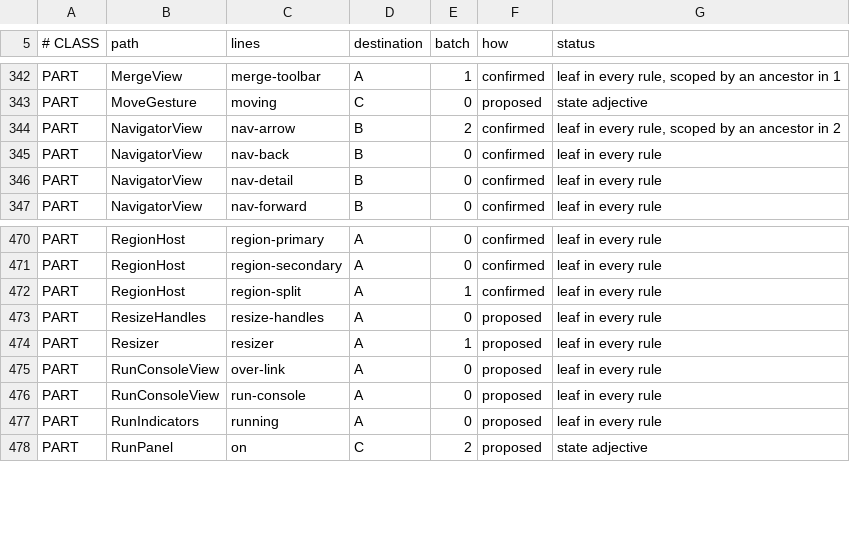
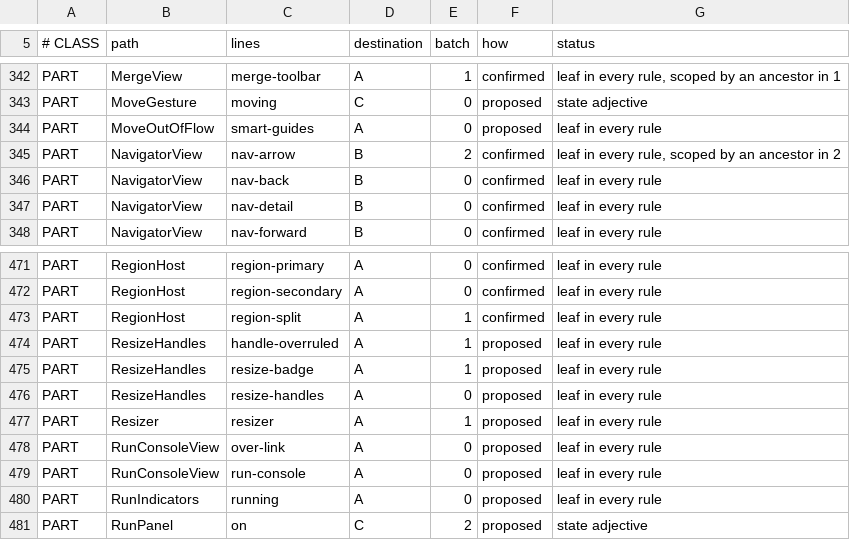
Before and after one commit to CrystalGraphics/CrystalGUI, a TSV file: tools/port/port-ledger.tsv, drawn as a sheet; only a part is shown, gaps mark what is left out; the diff names each change by its address in the sheet, - before the commit and + after, or states it on an @@ line.

Commit message:
L4.5 finished: badge, constraints, anchors, snapping
The size badge reads out live during a resize, and says when the number is going
to be discarded: a flex-grow child's main-axis size is its parent's to compute,
so the handle on that axis draws hollow and the badge spells it out rather than
letting the drag look broken.

Shift keeps the ratio from a corner, taken from the axis the hand actually moved
so the box follows the gesture instead of jumping when the smaller delta wins.
Alt doubles the delta, which is what "about the centre" means for a box whose
position is its parent's business.

Moving an out-of-flow node is its own gesture, because the engine's plane move
has no coordinate to write for a node inside a laid-out tree -- TreePolicy still
refuses that one. It writes the inset the node is ANCHORED BY: a right-pinned
node stays right-pinned, since writing left instead moves it now and again at the
next parent resize, which is how a designed panel drifts. Shift constrains to an
axis, Alt suspends snapping -- the one thing you cannot do with snapping on is
put something NEAR an edge.

Snap offers sibling edges, sibling centres and the parent's content box, each
axis independent, with the tolerance in SCREEN pixels so it feels the same at
every zoom. It reports the lines it took and the overlay draws them in red while
the drag runs.

TreeSelectTool composes the engine's SelectTool rather than forking it: the press
rule, the marquee and Shift-to-toggle are the engine's and identical here, and
what a tree adds is that a press on a POSITIONED node is a move.

```diff
--- a/tools/port/port-ledger.tsv
+++ b/tools/port/port-ledger.tsv
+row 344: PART | MoveOutOfFlow | smart-guides | A | 0 | proposed | leaf in every rule
+row 474: PART | ResizeHandles | handle-overruled | A | 1 | proposed | leaf in every rule
+row 475: PART | ResizeHandles | resize-badge | A | 1 | proposed | leaf in every rule
```
Also changed, not shown: 13 other files.
